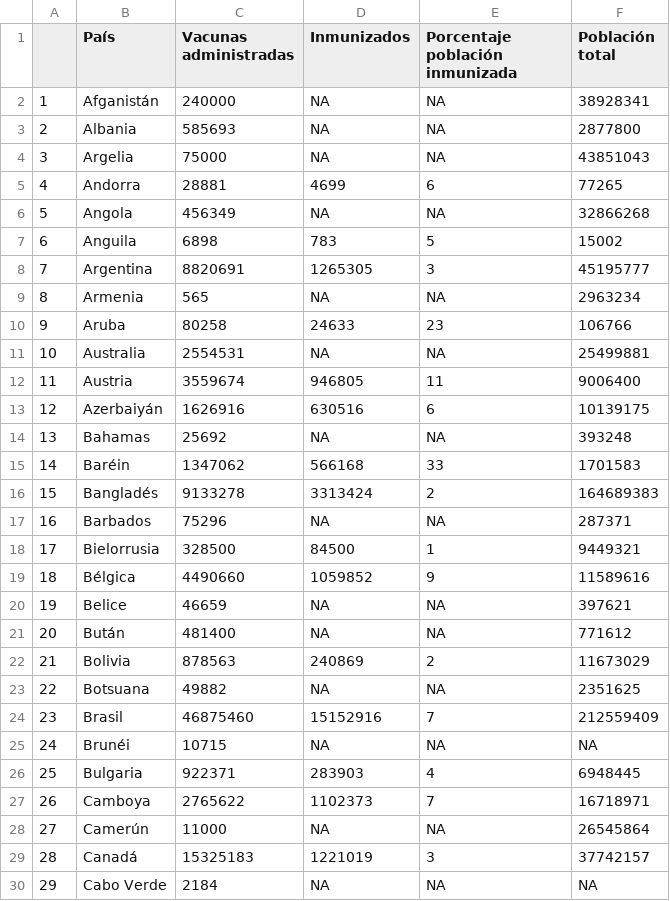
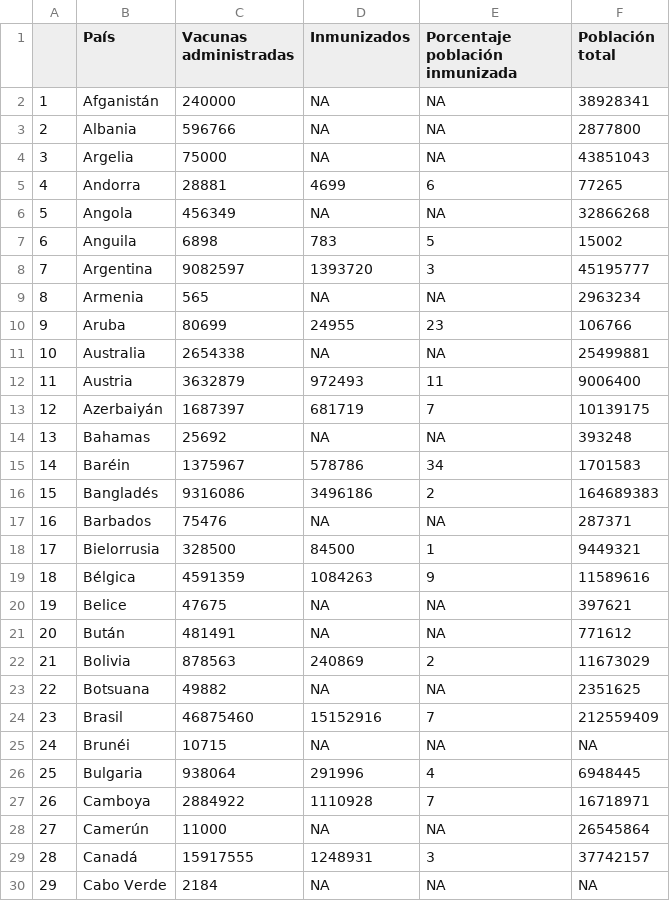
Before and after one commit to ftahumadalobos/sarscv19-mr, a CSV file: Contagios-Totales y cada 7 días/Paises inmunizacion.csv, drawn as a sheet; only a part is shown; the diff covers the shown part only; the diff names each change by its address in the sheet, - before the commit and + after, or states it on an @@ line.

```diff
--- a/Contagios-Totales y cada 7 días/Paises inmunizacion.csv
+++ b/Contagios-Totales y cada 7 días/Paises inmunizacion.csv
-C3 (Vacunas administradas): 585693
+C3 (Vacunas administradas): 596766
-C8 (Vacunas administradas): 8820691
+C8 (Vacunas administradas): 9082597
-D8 (Inmunizados): 1265305
+D8 (Inmunizados): 1393720
-C10 (Vacunas administradas): 80258
+C10 (Vacunas administradas): 80699
-D10 (Inmunizados): 24633
+D10 (Inmunizados): 24955
-C11 (Vacunas administradas): 2554531
+C11 (Vacunas administradas): 2654338
-C12 (Vacunas administradas): 3559674
+C12 (Vacunas administradas): 3632879
-D12 (Inmunizados): 946805
+D12 (Inmunizados): 972493
-C13 (Vacunas administradas): 1626916
+C13 (Vacunas administradas): 1687397
-D13 (Inmunizados): 630516
+D13 (Inmunizados): 681719
-E13 (Porcentaje población inmunizada): 6
+E13 (Porcentaje población inmunizada): 7
-C15 (Vacunas administradas): 1347062
+C15 (Vacunas administradas): 1375967
-D15 (Inmunizados): 566168
+D15 (Inmunizados): 578786
-E15 (Porcentaje población inmunizada): 33
+E15 (Porcentaje población inmunizada): 34
-C16 (Vacunas administradas): 9133278
+C16 (Vacunas administradas): 9316086
-D16 (Inmunizados): 3313424
+D16 (Inmunizados): 3496186
-C17 (Vacunas administradas): 75296
+C17 (Vacunas administradas): 75476
-C19 (Vacunas administradas): 4490660
+C19 (Vacunas administradas): 4591359
-D19 (Inmunizados): 1059852
+D19 (Inmunizados): 1084263
-C20 (Vacunas administradas): 46659
+C20 (Vacunas administradas): 47675
-C21 (Vacunas administradas): 481400
+C21 (Vacunas administradas): 481491
-C26 (Vacunas administradas): 922371
+C26 (Vacunas administradas): 938064
-D26 (Inmunizados): 283903
+D26 (Inmunizados): 291996
-C27 (Vacunas administradas): 2765622
+C27 (Vacunas administradas): 2884922
-D27 (Inmunizados): 1102373
+D27 (Inmunizados): 1110928
-C29 (Vacunas administradas): 15325183
+C29 (Vacunas administradas): 15917555
-D29 (Inmunizados): 1221019
+D29 (Inmunizados): 1248931
```
Also changed, not shown: 2 added rows, 151 edited cells and row numbers in column A elsewhere in this file, Contagios-Totales y cada 7 días/Regiones Inmunizacion.csv, Contagios-Totales y cada 7 días/Vacunas por tramo de edad.csv.
